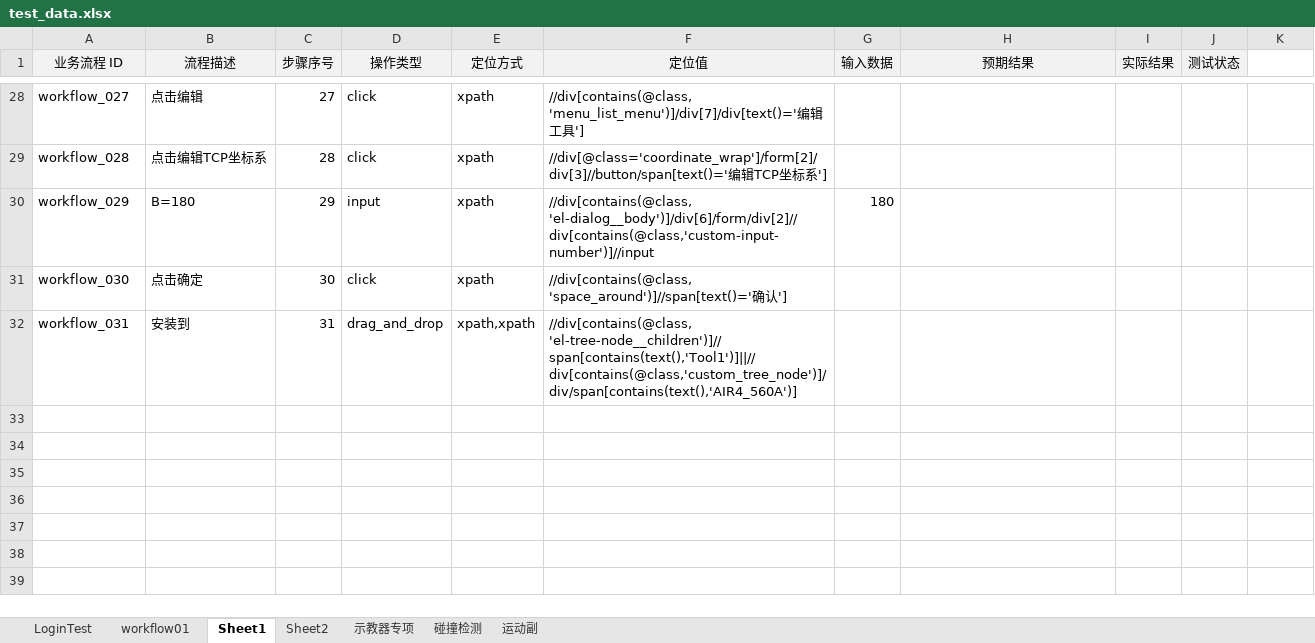
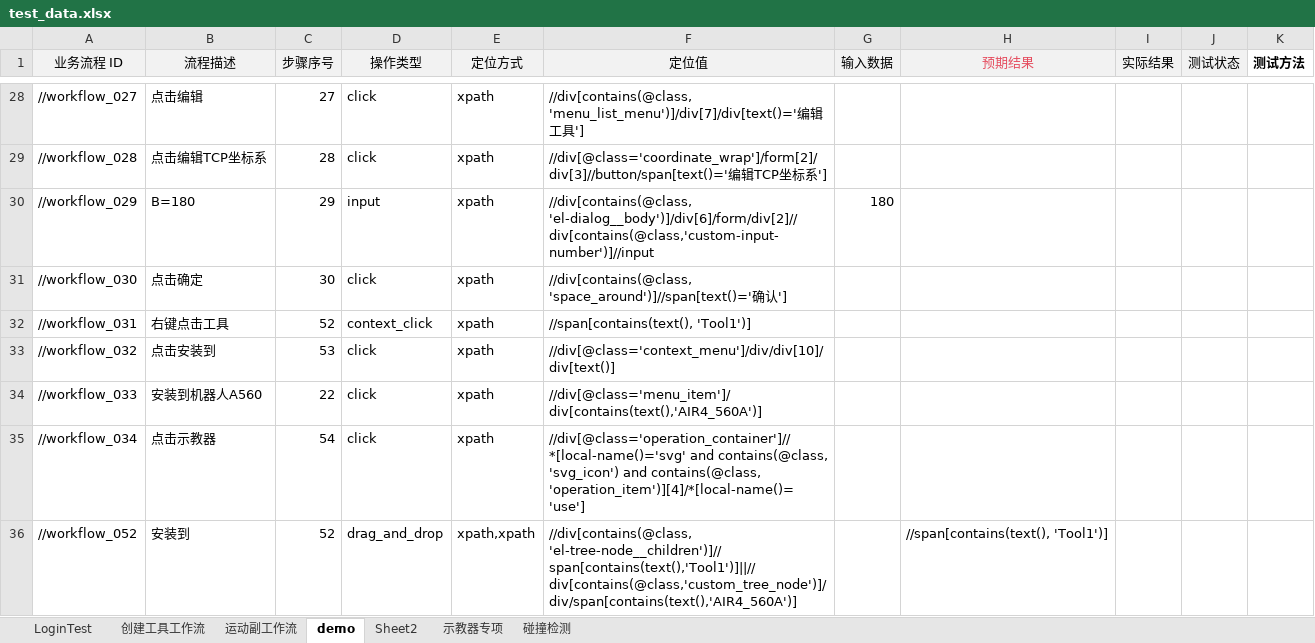
Before and after one commit to Ayyyhub/testUI, an Excel workbook: testcases/data/test_data.xlsx, sheet demo, drawn as a sheet; only a part is shown, gaps mark what is left out; values as stored, in another font and other column widths than the file's, no borders; addresses are those after the commit; the diff covers the shown part only; the diff names each change by its address in the sheet, - before the commit and + after, or states it on an @@ line.

```diff
--- a/testcases/data/test_data.xlsx (sheet demo)
+++ b/testcases/data/test_data.xlsx (sheet demo)
-sheet tab: workflow01
+sheet tab: 创建工具工作流
-sheet tab: Sheet1
+sheet tab: demo
-sheet tab: 运动副
+sheet tab: 运动副工作流
@@ sheet tab order changed: LoginTest | 创建工具工作流 | 运动副工作流 | demo | Sheet2 | 示教器专项 | 碰撞检测 @@
-H1 text colour: black
+H1 text colour: #E54C5E
-K1: (empty)
+K1: 测试方法
-A28 (业务流程 ID): workflow_027
+A28 (业务流程 ID): //workflow_027
-A29 (业务流程 ID): workflow_028
+A29 (业务流程 ID): //workflow_028
-A30 (业务流程 ID): workflow_029
+A30 (业务流程 ID): //workflow_029
-A31 (业务流程 ID): workflow_030
+A31 (业务流程 ID): //workflow_030
+row 32: //workflow_031 | 右键点击工具 | 52 | context_click | xpath | //span[contains(text(), 'Tool1')]
+row 33: //workflow_032 | 点击安装到 | 53 | click | xpath | //div[@class='context_menu']/div/div[10]/div[text()]
+row 34: //workflow_033 | 安装到机器人A560 | 22 | click | xpath | //div[@class='menu_item']/div[contains(text(),'AIR4_560A')]
+row 35: //workflow_034 | 点击示教器 | 54 | click | xpath | //div[@class='operation_container']//*[local-name()='svg' and contains(@class, 'svg_icon') and contains(@class, 'operation_item')][4]/*[local-name()='use']
-A36 (业务流程 ID): workflow_031
+A36 (业务流程 ID): //workflow_052
-C36 (步骤序号): 31
+C36 (步骤序号): 52
-H36 (预期结果): (empty)
+H36 (预期结果): //span[contains(text(), 'Tool1')]
```
Also changed, not shown: 32 edited cells elsewhere in this sheet, sheet 运动副工作流, sheet 创建工具工作流, 25 other files.
